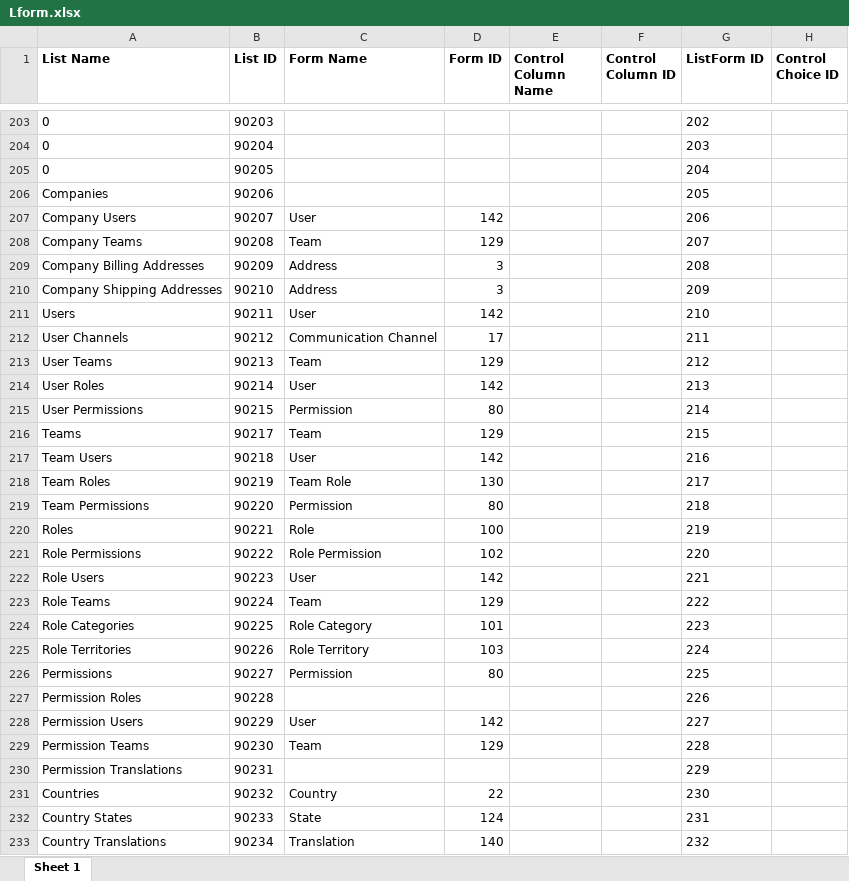
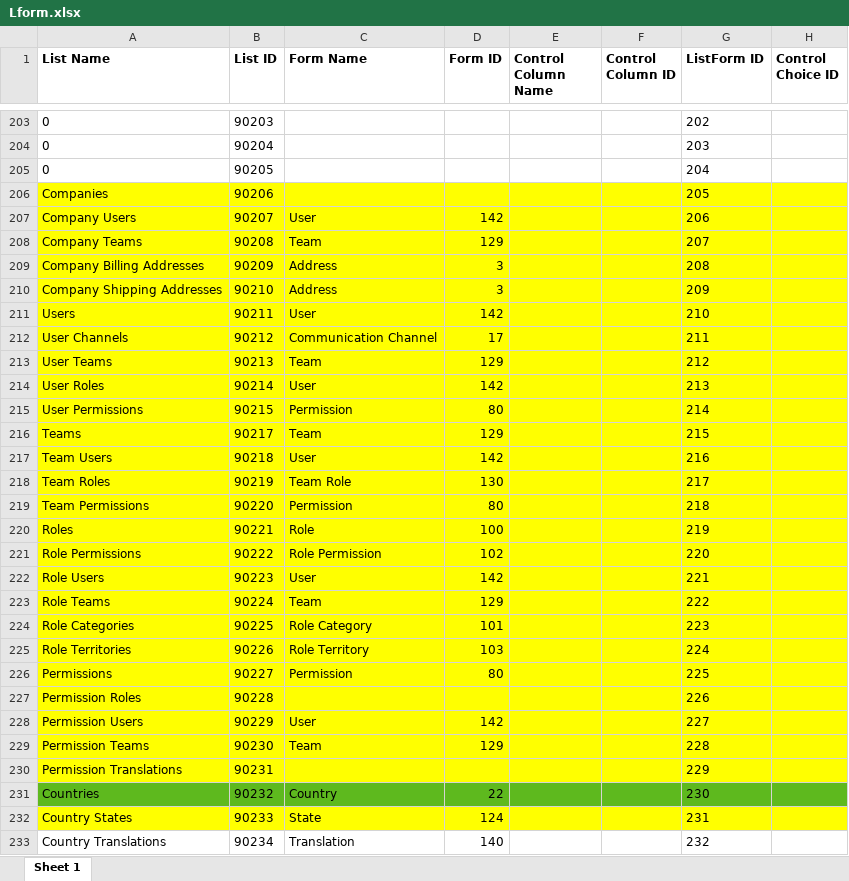
Before and after one commit to vedanshu-insonix/new_erp-django-backend, an Excel workbook: managementcmdfiles/Lform.xlsx, sheet Sheet 1, drawn as a sheet; only a part is shown, gaps mark what is left out; values as stored, in another font and other column widths than the file's, no borders; the diff covers the shown part only; the diff names each change by its address in the sheet, - before the commit and + after, or states it on an @@ line.

```diff
--- a/managementcmdfiles/Lform.xlsx (sheet Sheet 1)
+++ b/managementcmdfiles/Lform.xlsx (sheet Sheet 1)
-A206:H230 fill: none
+A206:H230 fill: #FFFF00
-A231:H231 fill: none
+A231:H231 fill: #5EB91E
-A232:H232 fill: none
+A232:H232 fill: #FFFF00
```
Also changed, not shown: cell formats elsewhere in this sheet, managementcmdfiles/data.xlsx, managementcmdfiles/dataset.xlsx, 3 other files.
